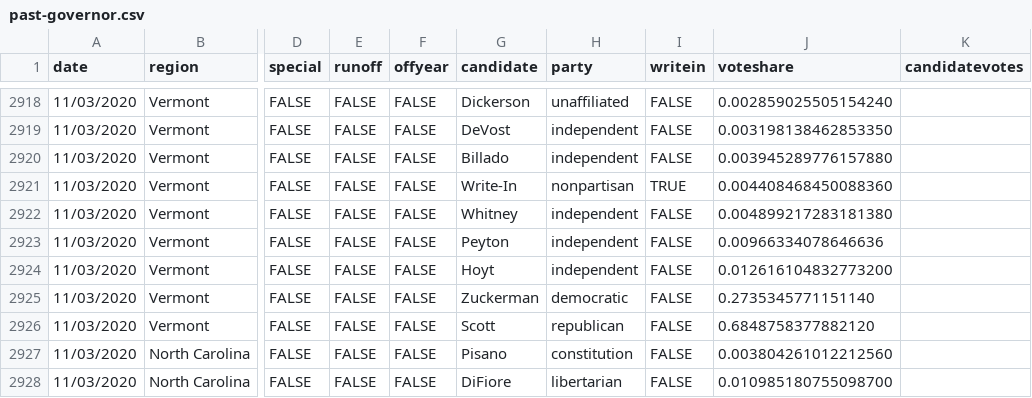
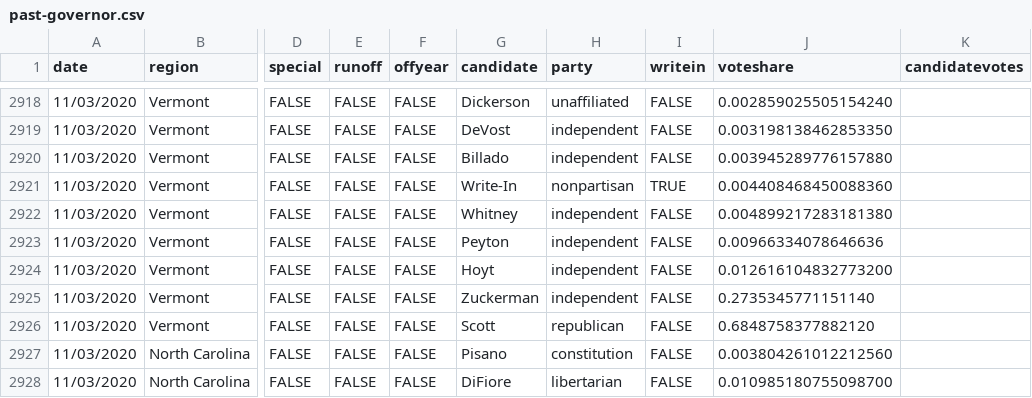
Before and after one commit to jacksonjude/USA-Election-Map, a CSV file: csv-sources/past-governor.csv, drawn as a sheet; only a part is shown, gaps mark what is left out; the diff names each change by its address in the sheet, - before the commit and + after, or states it on an @@ line.

Commit message:
Fix 2020 VT governor candidate party

```diff
--- a/csv-sources/past-governor.csv
+++ b/csv-sources/past-governor.csv
-H2925 (party): democratic
+H2925 (party): independent
```
Also changed, not shown: 1 other file.
